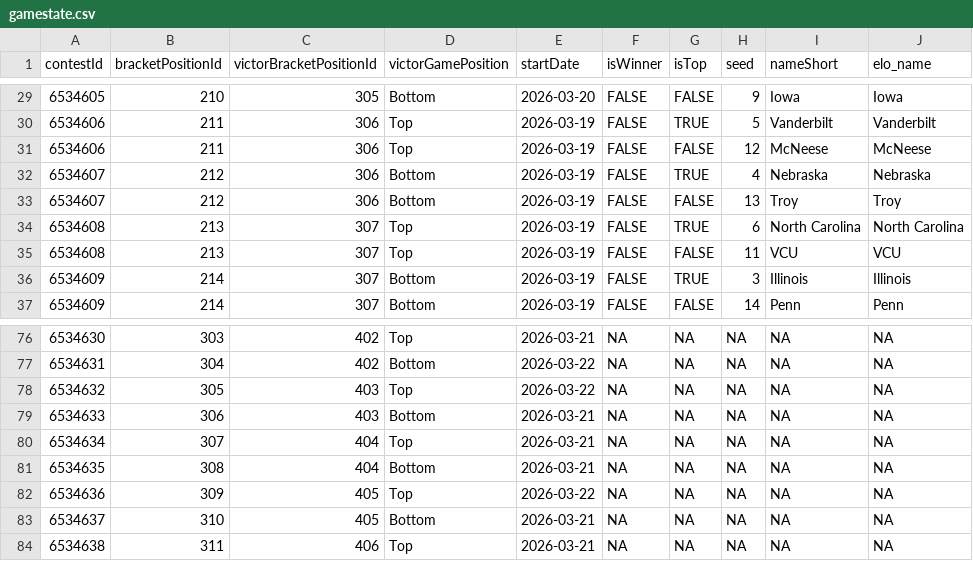
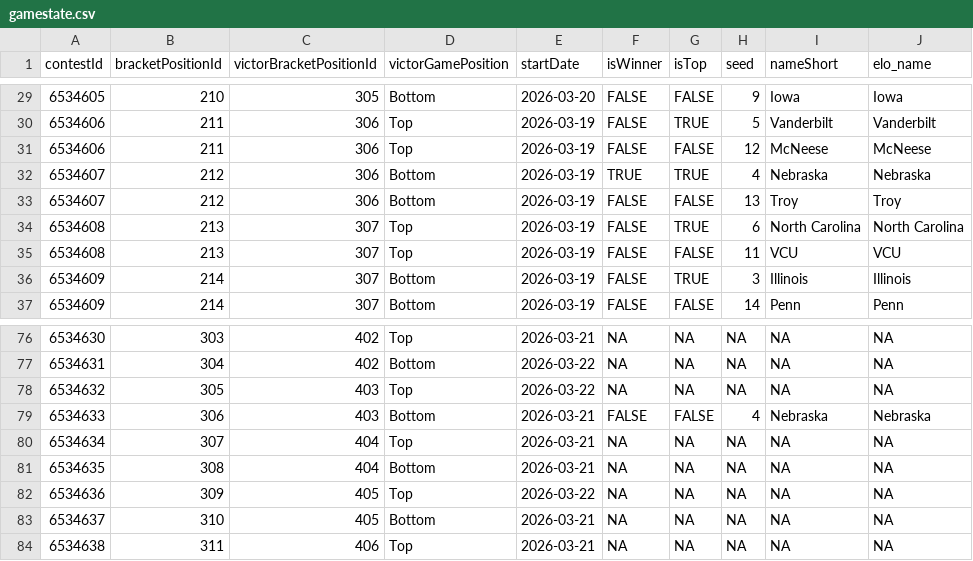
Before and after one commit to jbccre/madness, a CSV file: men/gamestate.csv, drawn as a sheet; only a part is shown, gaps mark what is left out.

```diff
--- a/men/gamestate.csv
+++ b/men/gamestate.csv
@@ -31,3 +31,3 @@ contestId,bracketPositionId,victorBracketPositionId,victorGamePosition,startDate
 6534606,211,306,Top,2026-03-19,FALSE,FALSE,12,McNeese,McNeese
-6534607,212,306,Bottom,2026-03-19,FALSE,TRUE,4,Nebraska,Nebraska
+6534607,212,306,Bottom,2026-03-19,TRUE,TRUE,4,Nebraska,Nebraska
 6534607,212,306,Bottom,2026-03-19,FALSE,FALSE,13,Troy,Troy
@@ -78,3 +78,3 @@ contestId,bracketPositionId,victorBracketPositionId,victorGamePosition,startDate
 6534632,305,403,Top,2026-03-22,NA,NA,NA,NA,NA
-6534633,306,403,Bottom,2026-03-21,NA,NA,NA,NA,NA
+6534633,306,403,Bottom,2026-03-21,FALSE,FALSE,4,Nebraska,Nebraska
 6534634,307,404,Top,2026-03-21,NA,NA,NA,NA,NA
```
Also changed, not shown: men/all_standings.csv, men/current_standings.csv, 1 other file.
